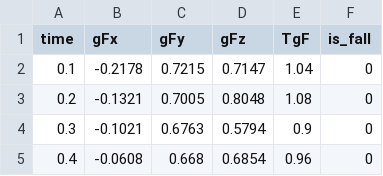
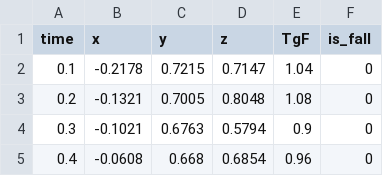
Before and after one commit to jacoby149/falldetectionpy, a CSV file: svm/data/Capstone recordings/fall2020-04-0719.53.19.csv, drawn as a sheet; only a part is shown.

```diff
--- a/svm/data/Capstone recordings/fall2020-04-0719.53.19.csv
+++ b/svm/data/Capstone recordings/fall2020-04-0719.53.19.csv
@@ -1,2 +1,2 @@
-time,gFx,gFy,gFz,TgF,is_fall
+time,x,y,z,TgF,is_fall
 0.1,-0.2178,0.7215,0.7147,1.04,0
```
Also changed, not shown: svm/data/Capstone recordings/fall2020-04-0720.07.20.csv, svm/data/Capstone recordings/fall2020-04-0720.21.44.csv, 3 other files.
